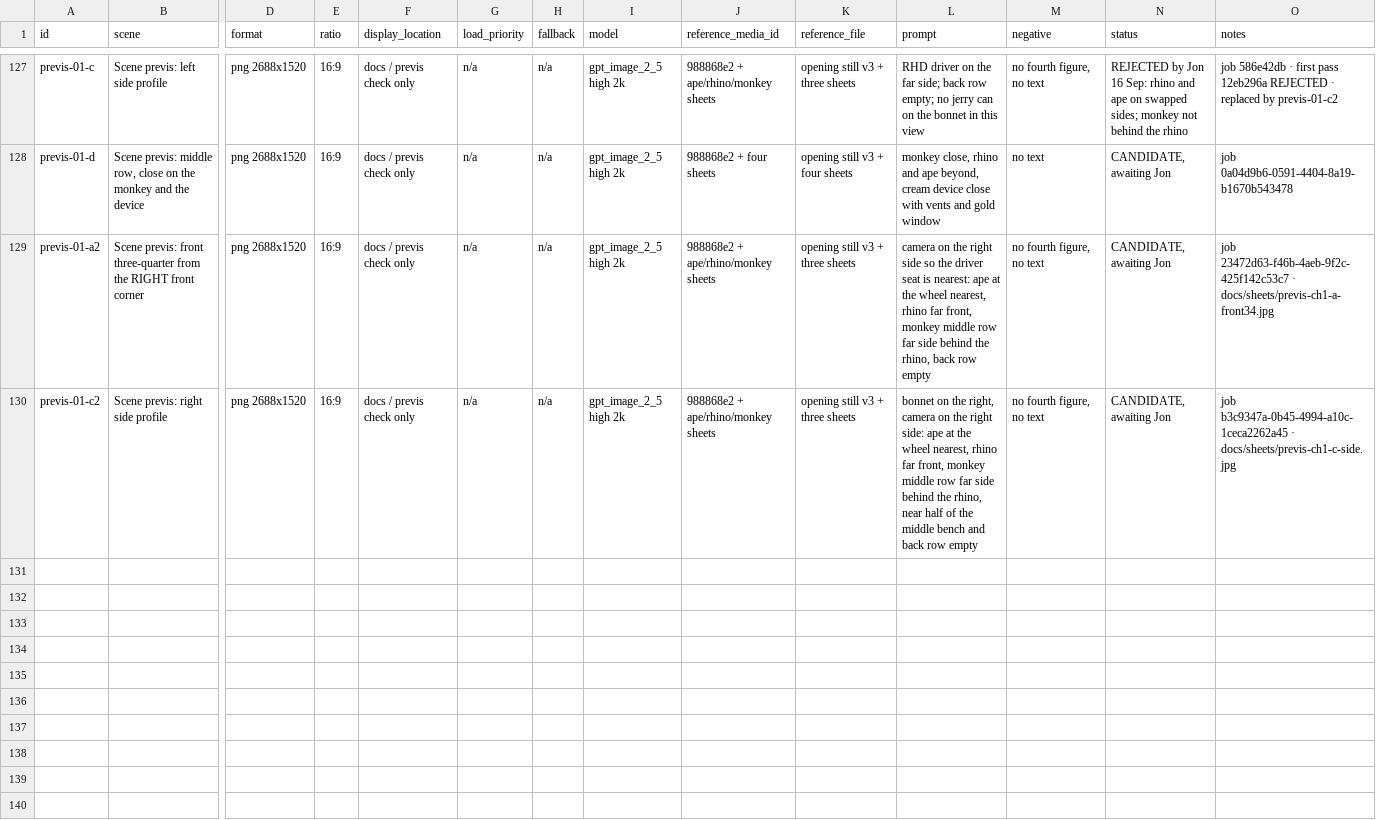
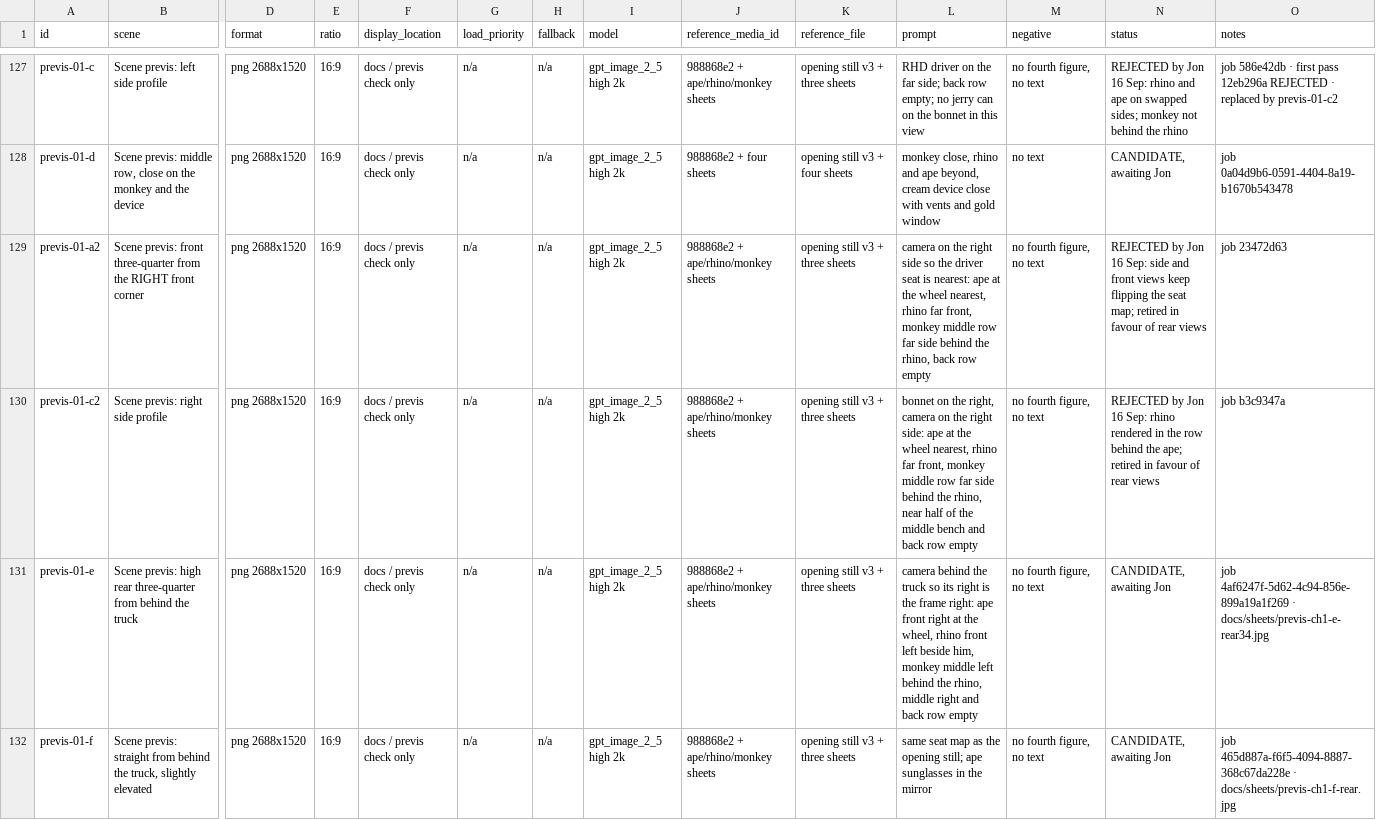
Before and after one commit to SynergyZAW/safari-smoke-drive, a CSV file: docs/asset-ledger.csv, drawn as a sheet; only a part is shown, gaps mark what is left out; rows hold the shown columns only; the diff names each change by its address in the sheet, - before the commit and + after, or states it on an @@ line.

```diff
--- a/docs/asset-ledger.csv
+++ b/docs/asset-ledger.csv
-N129 (status): CANDIDATE, awaiting Jon
+N129 (status): REJECTED by Jon 16 Sep: side and front views keep flipping the seat map; retired in favour of rear views
-O129 (notes): job 23472d63-f46b-4aeb-9f2c-425f142c53c7 · docs/sheets/previs-ch1-a-front34.jpg
+O129 (notes): job 23472d63
-N130 (status): CANDIDATE, awaiting Jon
+N130 (status): REJECTED by Jon 16 Sep: rhino rendered in the row behind the ape; retired in favour of rear views
-O130 (notes): job b3c9347a-0b45-4994-a10c-1ceca2262a45 · docs/sheets/previs-ch1-c-side.jpg
+O130 (notes): job b3c9347a
+row 131: previs-01-e | Scene previs: high rear three-quarter from behind the truck | png 2688x1520 | 16:9 | docs / previs check only | n/a | n/a | gpt_image_2_5 high 2k | 988868e2 + ape/rhino/monkey sheets | opening still v3 + three sheets | camera behind the truck so its right is the frame right: ape front right at the wheel, rhino front left beside him, monkey middle left behind the rhino, middle right and back row empty | no fourth figure, no text | CANDIDATE, awaiting Jon | job 4af6247f-5d62-4c94-856e-899a19a1f269 · docs/sheets/previs-ch1-e-rear34.jpg
+row 132: previs-01-f | Scene previs: straight from behind the truck, slightly elevated | png 2688x1520 | 16:9 | docs / previs check only | n/a | n/a | gpt_image_2_5 high 2k | 988868e2 + ape/rhino/monkey sheets | opening still v3 + three sheets | same seat map as the opening still; ape sunglasses in the mirror | no fourth figure, no text | CANDIDATE, awaiting Jon | job 465d887a-f6f5-4094-8887-368c67da228e · docs/sheets/previs-ch1-f-rear.jpg
```
Also changed, not shown: 6 other files.
